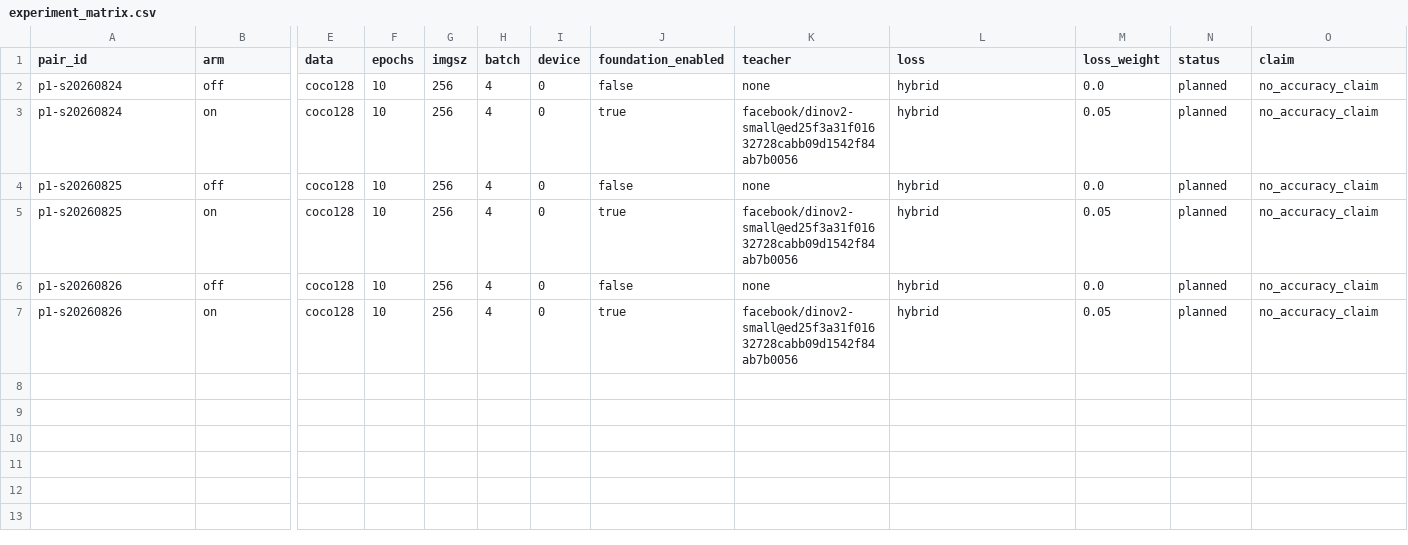
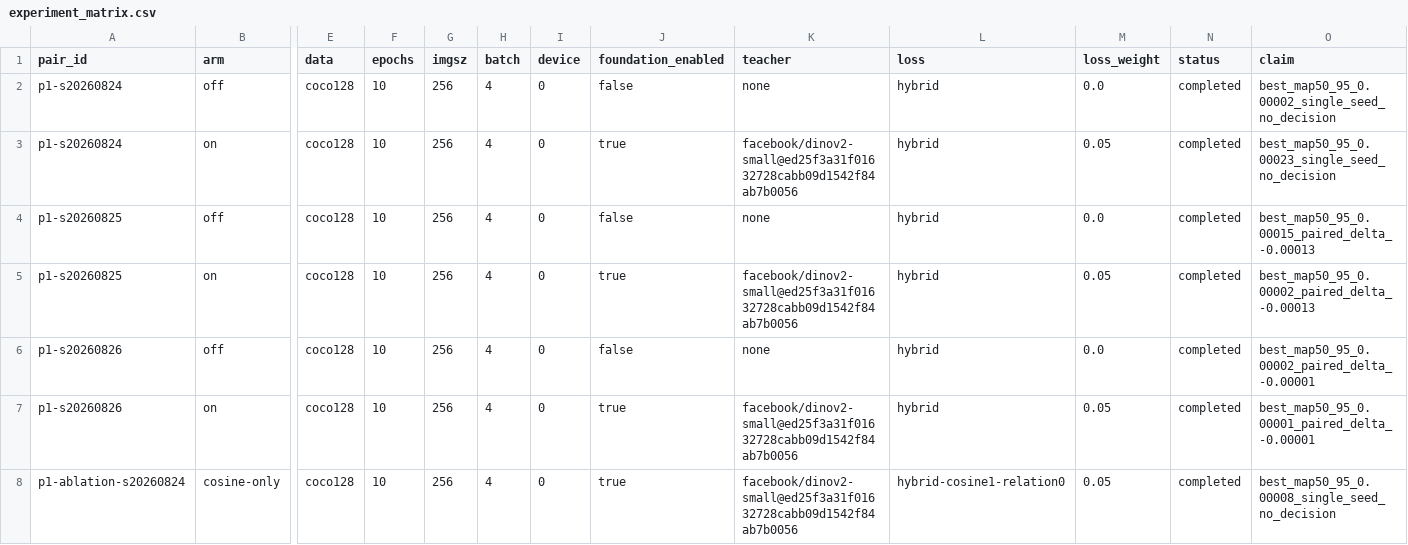
Before and after one commit to gao-666/YOLO-Master, a CSV file: experiments/rhino_d2/experiment_matrix.csv, drawn as a sheet; only a part is shown, gaps mark what is left out; rows hold the shown columns only; the diff names each change by its address in the sheet, - before the commit and + after, or states it on an @@ line.

Commit message:
feat(d2): complete P1 paired study and ablation

```diff
--- a/experiments/rhino_d2/experiment_matrix.csv
+++ b/experiments/rhino_d2/experiment_matrix.csv
-N2:N7 (status): planned
+N2:N7 (status): completed
-O2 (claim): no_accuracy_claim
+O2 (claim): best_map50_95_0.00002_single_seed_no_decision
-O3 (claim): no_accuracy_claim
+O3 (claim): best_map50_95_0.00023_single_seed_no_decision
-O4 (claim): no_accuracy_claim
+O4 (claim): best_map50_95_0.00015_paired_delta_-0.00013
-O5 (claim): no_accuracy_claim
+O5 (claim): best_map50_95_0.00002_paired_delta_-0.00013
-O6 (claim): no_accuracy_claim
+O6 (claim): best_map50_95_0.00002_paired_delta_-0.00001
-O7 (claim): no_accuracy_claim
+O7 (claim): best_map50_95_0.00001_paired_delta_-0.00001
+row 8: p1-ablation-s20260824 | cosine-only | coco128 | 10 | 256 | 4 | 0 | true | facebook/dinov2-small@ed25f3a31f01632728cabb09d1542f84ab7b0056 | hybrid-cosine1-relation0 | 0.05 | completed | best_map50_95_0.00008_single_seed_no_decision
```
Also changed, not shown: 26 other files.
